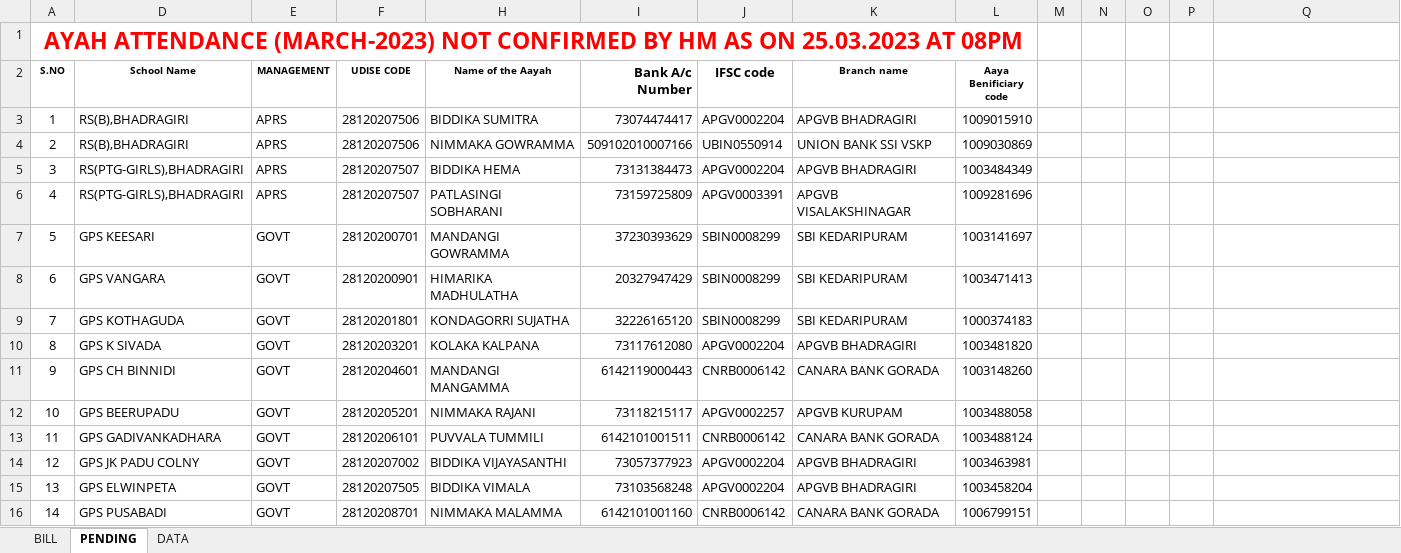
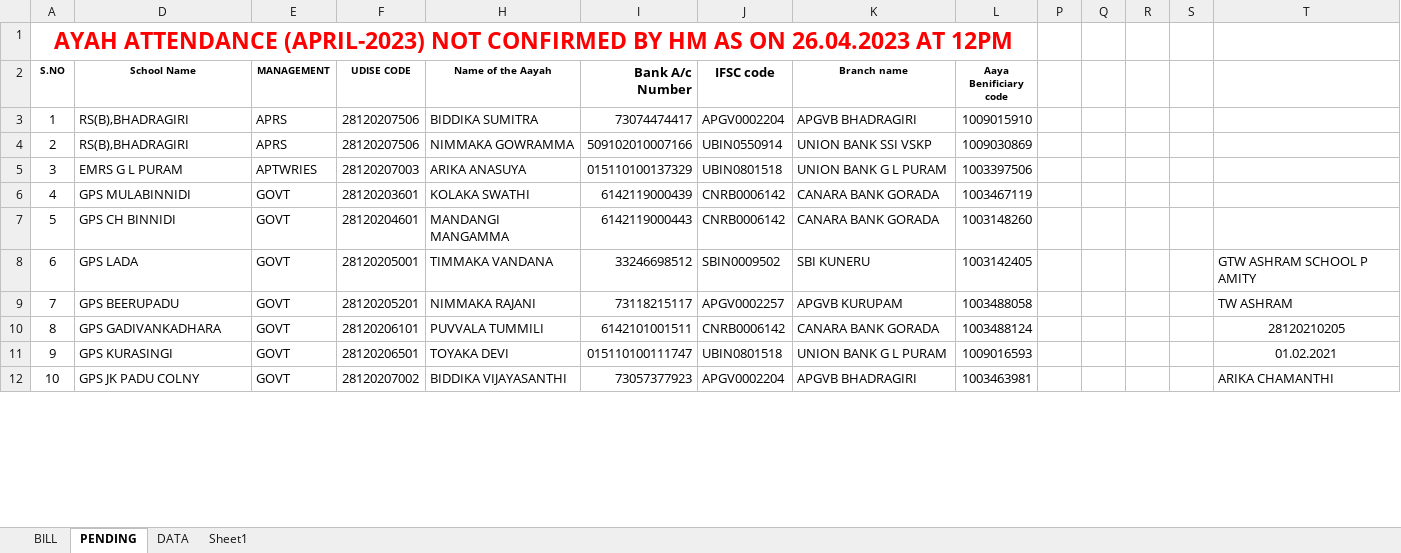
Before and after one commit to v9itsolutions/docs, an Excel workbook: IMMS/MAR-2023 AYAH BILL/MAR-2023 AYAH BILL.xlsx, sheet PENDING, drawn as a sheet; only a part is shown; values as stored, in another font and other column widths than the file's, no borders; removed rows and columns are numbered as before the commit, all else as after; the diff covers the shown part only; the diff names each change by its address in the sheet, - before the commit and + after, or states it on an @@ line.

```diff
--- a/IMMS/MAR-2023 AYAH BILL/MAR-2023 AYAH BILL.xlsx (sheet PENDING)
+++ b/IMMS/MAR-2023 AYAH BILL/MAR-2023 AYAH BILL.xlsx (sheet PENDING)
+sheet tab: Sheet1
@@ column A (S.NO) renumbered from row 1 down @@
-row 5: 3 | RS(PTG-GIRLS),BHADRAGIRI | APRS | 28120207507 | BIDDIKA HEMA | 73131384473 | APGV0002204 | APGVB BHADRAGIRI | 1003484349
-row 6: 4 | RS(PTG-GIRLS),BHADRAGIRI | APRS | 28120207507 | PATLASINGI SOBHARANI | 73159725809 | APGV0003391 | APGVB VISALAKSHINAGAR | 1009281696
-row 7: 5 | GPS KEESARI | GOVT | 28120200701 | MANDANGI GOWRAMMA | 37230393629 | SBIN0008299 | SBI KEDARIPURAM | 1003141697
-row 8: 6 | GPS VANGARA | GOVT | 28120200901 | HIMARIKA MADHULATHA | 20327947429 | SBIN0008299 | SBI KEDARIPURAM | 1003471413
-row 9: 7 | GPS KOTHAGUDA | GOVT | 28120201801 | KONDAGORRI SUJATHA | 32226165120 | SBIN0008299 | SBI KEDARIPURAM | 1000374183
-row 10: 8 | GPS K SIVADA | GOVT | 28120203201 | KOLAKA KALPANA | 73117612080 | APGV0002204 | APGVB BHADRAGIRI | 1003481820
+row 5: 3 | EMRS G L PURAM | APTWRIES | 28120207003 | ARIKA ANASUYA | 015110100137329 | UBIN0801518 | UNION BANK G L PURAM | 1003397506
+row 6: 4 | GPS MULABINNIDI | GOVT | 28120203601 | KOLAKA SWATHI | 6142119000439 | CNRB0006142 | CANARA BANK GORADA | 1003467119
+row 8: 6 | GPS LADA | GOVT | 28120205001 | TIMMAKA VANDANA | 33246698512 | SBIN0009502 | SBI KUNERU | 1003142405 |  |  |  |  | GTW ASHRAM SCHOOL P AMITY
-T9: (empty)
+T9: TW ASHRAM
-T10: (empty)
+T10: 28120210205
+row 11: 9 | GPS KURASINGI | GOVT | 28120206501 | TOYAKA DEVI | 015110100111747 | UBIN0801518 | UNION BANK G L PURAM | 1009016593 |  |  |  |  | 01.02.2021
-T12: (empty)
+T12: ARIKA CHAMANTHI
-row 15: 13 | GPS ELWINPETA | GOVT | 28120207505 | BIDDIKA VIMALA | 73103568248 | APGV0002204 | APGVB BHADRAGIRI | 1003458204
-row 16: 14 | GPS PUSABADI | GOVT | 28120208701 | NIMMAKA MALAMMA | 6142101001160 | CNRB0006142 | CANARA BANK GORADA | 1006799151
```
Also changed, not shown: 7 added rows, 23 removed rows and 5 edited cells elsewhere in this sheet, sheet BILL, formulas that keep their value, hidden cells, BYJUS/BYJUS LATEST 09032023/G L PURAM TEACHER TABS.xlsx, DATABASE/CLUSTER WISE SCHOOLS.xlsx, 33 other files.
